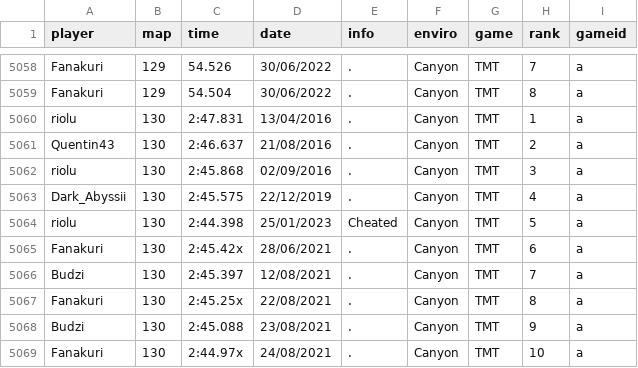
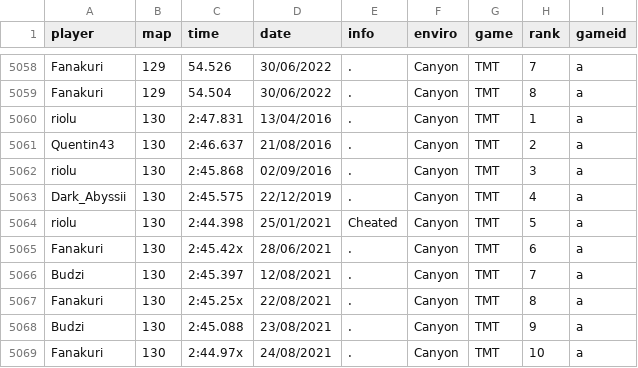
Before and after one commit to monheimx9/TWRC, a CSV file: data/WRDb.csv, drawn as a sheet; only a part is shown, gaps mark what is left out.

Commit message:
Update WRDb.csv

```diff
--- a/data/WRDb.csv
+++ b/data/WRDb.csv
@@ -5063,3 +5063,3 @@ riolu;130;2:45.868;02/09/2016;.;Canyon;TMT;3;a
 Dark_Abyssii;130;2:45.575;22/12/2019;.;Canyon;TMT;4;a
-riolu;130;2:44.398;25/01/2023;Cheated;Canyon;TMT;5;a
+riolu;130;2:44.398;25/01/2021;Cheated;Canyon;TMT;5;a
 Fanakuri;130;2:45.42x;28/06/2021;.;Canyon;TMT;6;a
```
